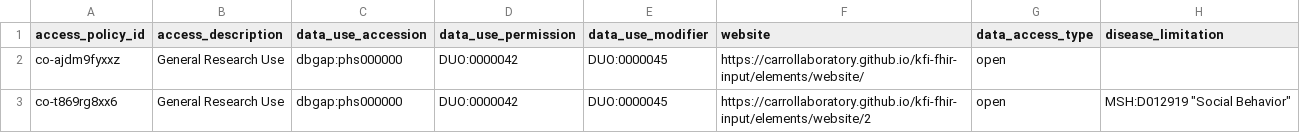
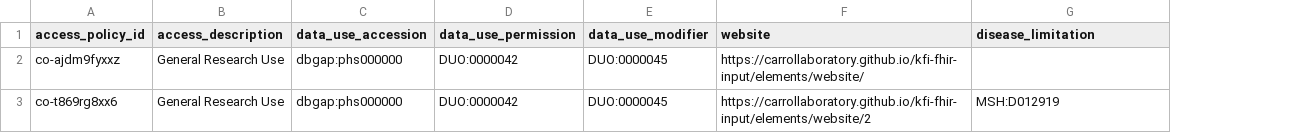
Before and after one commit to carrollaboratory/fhir-kfi-dbt-model, a CSV file: fhir_kfi_dbt_model/seeds/access_policy.csv, drawn as a sheet; removed rows and columns are numbered as before the commit, all else as after; the diff names each change by its address in the sheet, - before the commit and + after, or states it on an @@ line.

Commit message:
most of study data

```diff
--- a/fhir_kfi_dbt_model/seeds/access_policy.csv
+++ b/fhir_kfi_dbt_model/seeds/access_policy.csv
-column G (data_access_type), rows 2-3: open | open
-G3 (disease_limitation): MSH:D012919 "Social Behavior"
+G3 (disease_limitation): MSH:D012919
```
